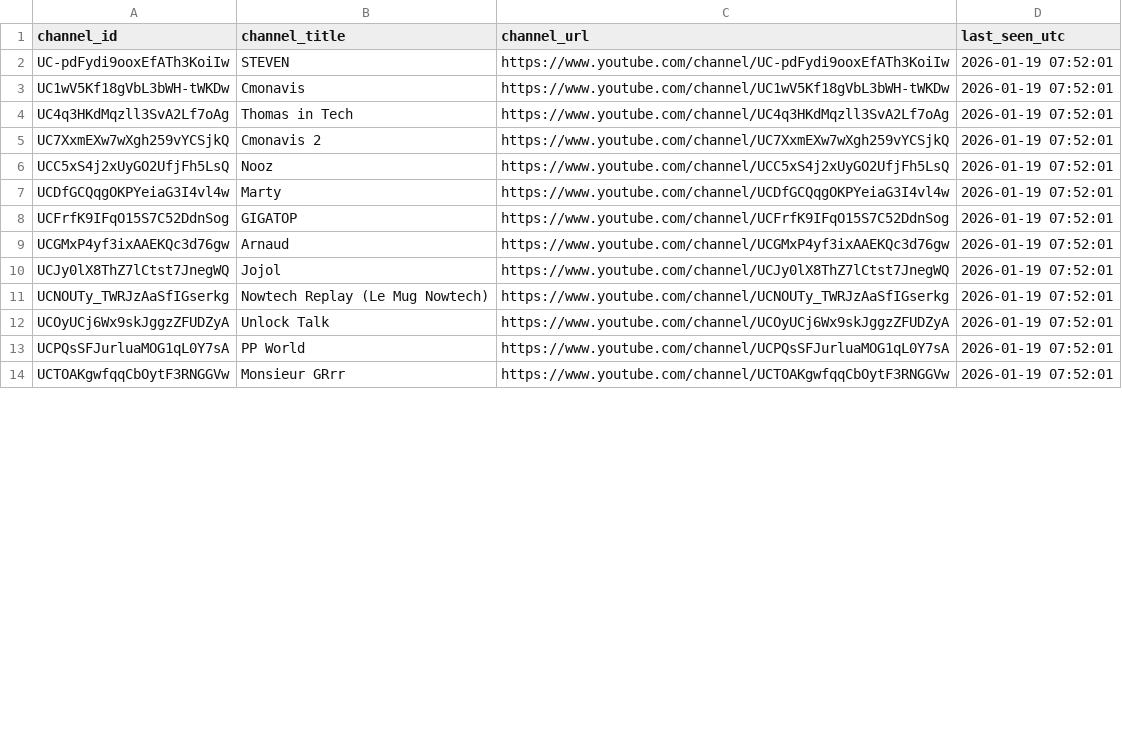
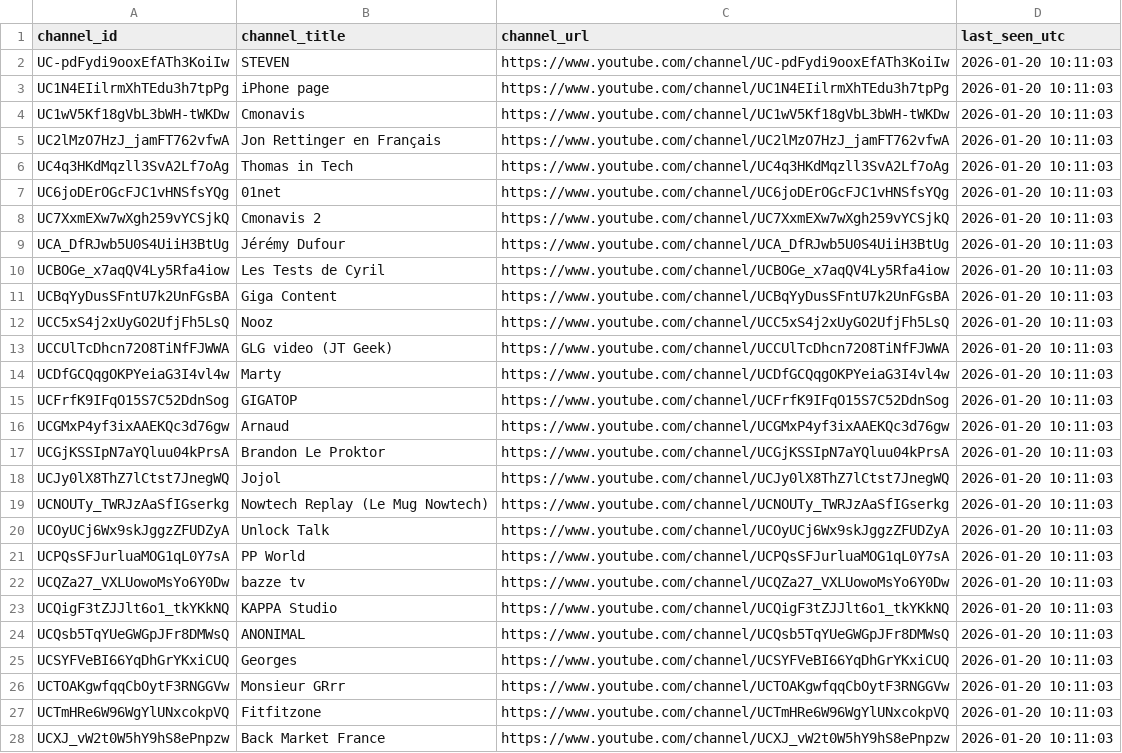
Before and after one commit to mftn-lab/youtube-daily-tracker, a CSV file: channels_reference.csv, drawn as a sheet; only a part is shown; the diff covers the shown part only.

```diff
--- a/channels_reference.csv
+++ b/channels_reference.csv
@@ -1,14 +1,28 @@
 channel_id,channel_title,channel_url,last_seen_utc
-UC-pdFydi9ooxEfATh3KoiIw,STEVEN,https://www.youtube.com/channel/UC-pdFydi9ooxEfATh3KoiIw,2026-01-19 07:52:01
-UC1wV5Kf18gVbL3bWH-tWKDw,Cmonavis,https://www.youtube.com/channel/UC1wV5Kf18gVbL3bWH-tWKDw,2026-01-19 07:52:01
-UC4q3HKdMqzll3SvA2Lf7oAg,Thomas in Tech,https://www.youtube.com/channel/UC4q3HKdMqzll3SvA2Lf7oAg,2026-01-19 07:52:01
-UC7XxmEXw7wXgh259vYCSjkQ,Cmonavis 2,https://www.youtube.com/channel/UC7XxmEXw7wXgh259vYCSjkQ,2026-01-19 07:52:01
-UCC5xS4j2xUyGO2UfjFh5LsQ,Nooz,https://www.youtube.com/channel/UCC5xS4j2xUyGO2UfjFh5LsQ,2026-01-19 07:52:01
-UCDfGCQqgOKPYeiaG3I4vl4w,Marty,https://www.youtube.com/channel/UCDfGCQqgOKPYeiaG3I4vl4w,2026-01-19 07:52:01
-UCFrfK9IFqO15S7C52DdnSog,GIGATOP,https://www.youtube.com/channel/UCFrfK9IFqO15S7C52DdnSog,2026-01-19 07:52:01
-UCGMxP4yf3ixAAEKQc3d76gw,Arnaud,https://www.youtube.com/channel/UCGMxP4yf3ixAAEKQc3d76gw,2026-01-19 07:52:01
-UCJy0lX8ThZ7lCtst7JnegWQ,Jojol,https://www.youtube.com/channel/UCJy0lX8ThZ7lCtst7JnegWQ,2026-01-19 07:52:01
-UCNOUTy_TWRJzAaSfIGserkg,Nowtech Replay (Le Mug Nowtech),https://www.youtube.com/channel/UCNOUTy_TWRJzAaSfIGserkg,2026-01-19 07:52:01
-UCOyUCj6Wx9skJggzZFUDZyA,Unlock Talk,https://www.youtube.com/channel/UCOyUCj6Wx9skJggzZFUDZyA,2026-01-19 07:52:01
-UCPQsSFJurluaMOG1qL0Y7sA,PP World,https://www.youtube.com/channel/UCPQsSFJurluaMOG1qL0Y7sA,2026-01-19 07:52:01
-UCTOAKgwfqqCbOytF3RNGGVw,Monsieur GRrr,https://www.youtube.com/channel/UCTOAKgwfqqCbOytF3RNGGVw,2026-01-19 07:52:01
+UC-pdFydi9ooxEfATh3KoiIw,STEVEN,https://www.youtube.com/channel/UC-pdFydi9ooxEfATh3KoiIw,2026-01-20 10:11:03
+UC1N4EIilrmXhTEdu3h7tpPg,iPhone page ,https://www.youtube.com/channel/UC1N4EIilrmXhTEdu3h7tpPg,2026-01-20 10:11:03
+UC1wV5Kf18gVbL3bWH-tWKDw,Cmonavis,https://www.youtube.com/channel/UC1wV5Kf18gVbL3bWH-tWKDw,2026-01-20 10:11:03
+UC2lMzO7HzJ_jamFT762vfwA,Jon Rettinger en Français,https://www.youtube.com/channel/UC2lMzO7HzJ_jamFT762vfwA,2026-01-20 10:11:03
+UC4q3HKdMqzll3SvA2Lf7oAg,Thomas in Tech,https://www.youtube.com/channel/UC4q3HKdMqzll3SvA2Lf7oAg,2026-01-20 10:11:03
+UC6joDErOGcFJC1vHNSfsYQg,01net,https://www.youtube.com/channel/UC6joDErOGcFJC1vHNSfsYQg,2026-01-20 10:11:03
+UC7XxmEXw7wXgh259vYCSjkQ,Cmonavis 2,https://www.youtube.com/channel/UC7XxmEXw7wXgh259vYCSjkQ,2026-01-20 10:11:03
+UCA_DfRJwb5U0S4UiiH3BtUg,Jérémy Dufour,https://www.youtube.com/channel/UCA_DfRJwb5U0S4UiiH3BtUg,2026-01-20 10:11:03
+UCBOGe_x7aqQV4Ly5Rfa4iow,Les Tests de Cyril,https://www.youtube.com/channel/UCBOGe_x7aqQV4Ly5Rfa4iow,2026-01-20 10:11:03
+UCBqYyDusSFntU7k2UnFGsBA,Giga Content,https://www.youtube.com/channel/UCBqYyDusSFntU7k2UnFGsBA,2026-01-20 10:11:03
+UCC5xS4j2xUyGO2UfjFh5LsQ,Nooz,https://www.youtube.com/channel/UCC5xS4j2xUyGO2UfjFh5LsQ,2026-01-20 10:11:03
+UCCUlTcDhcn72O8TiNfFJWWA,GLG video (JT Geek),https://www.youtube.com/channel/UCCUlTcDhcn72O8TiNfFJWWA,2026-01-20 10:11:03
+UCDfGCQqgOKPYeiaG3I4vl4w,Marty,https://www.youtube.com/channel/UCDfGCQqgOKPYeiaG3I4vl4w,2026-01-20 10:11:03
+UCFrfK9IFqO15S7C52DdnSog,GIGATOP,https://www.youtube.com/channel/UCFrfK9IFqO15S7C52DdnSog,2026-01-20 10:11:03
+UCGMxP4yf3ixAAEKQc3d76gw,Arnaud,https://www.youtube.com/channel/UCGMxP4yf3ixAAEKQc3d76gw,2026-01-20 10:11:03
+UCGjKSSIpN7aYQluu04kPrsA,Brandon Le Proktor,https://www.youtube.com/channel/UCGjKSSIpN7aYQluu04kPrsA,2026-01-20 10:11:03
+UCJy0lX8ThZ7lCtst7JnegWQ,Jojol,https://www.youtube.com/channel/UCJy0lX8ThZ7lCtst7JnegWQ,2026-01-20 10:11:03
+UCNOUTy_TWRJzAaSfIGserkg,Nowtech Replay (Le Mug Nowtech),https://www.youtube.com/channel/UCNOUTy_TWRJzAaSfIGserkg,2026-01-20 10:11:03
+UCOyUCj6Wx9skJggzZFUDZyA,Unlock Talk,https://www.youtube.com/channel/UCOyUCj6Wx9skJggzZFUDZyA,2026-01-20 10:11:03
+UCPQsSFJurluaMOG1qL0Y7sA,PP World,https://www.youtube.com/channel/UCPQsSFJurluaMOG1qL0Y7sA,2026-01-20 10:11:03
+UCQZa27_VXLUowoMsYo6Y0Dw,bazze tv,https://www.youtube.com/channel/UCQZa27_VXLUowoMsYo6Y0Dw,2026-01-20 10:11:03
+UCQigF3tZJJlt6o1_tkYKkNQ,KAPPA Studio,https://www.youtube.com/channel/UCQigF3tZJJlt6o1_tkYKkNQ,2026-01-20 10:11:03
+UCQsb5TqYUeGWGpJFr8DMWsQ,ANONIMAL,https://www.youtube.com/channel/UCQsb5TqYUeGWGpJFr8DMWsQ,2026-01-20 10:11:03
+UCSYFVeBI66YqDhGrYKxiCUQ,Georges,https://www.youtube.com/channel/UCSYFVeBI66YqDhGrYKxiCUQ,2026-01-20 10:11:03
+UCTOAKgwfqqCbOytF3RNGGVw,Monsieur GRrr,https://www.youtube.com/channel/UCTOAKgwfqqCbOytF3RNGGVw,2026-01-20 10:11:03
+UCTmHRe6W96WgYlUNxcokpVQ,Fitfitzone,https://www.youtube.com/channel/UCTmHRe6W96WgYlUNxcokpVQ,2026-01-20 10:11:03
+UCXJ_vW2t0W5hY9hS8ePnpzw,Back Market France,https://www.youtube.com/channel/UCXJ_vW2t0W5hY9hS8ePnpzw,2026-01-20 10:11:03
```
Also changed, not shown: 11 added rows and 12 edited cells elsewhere in this file, youtube_daily_snapshots.csv, 1 other file.
